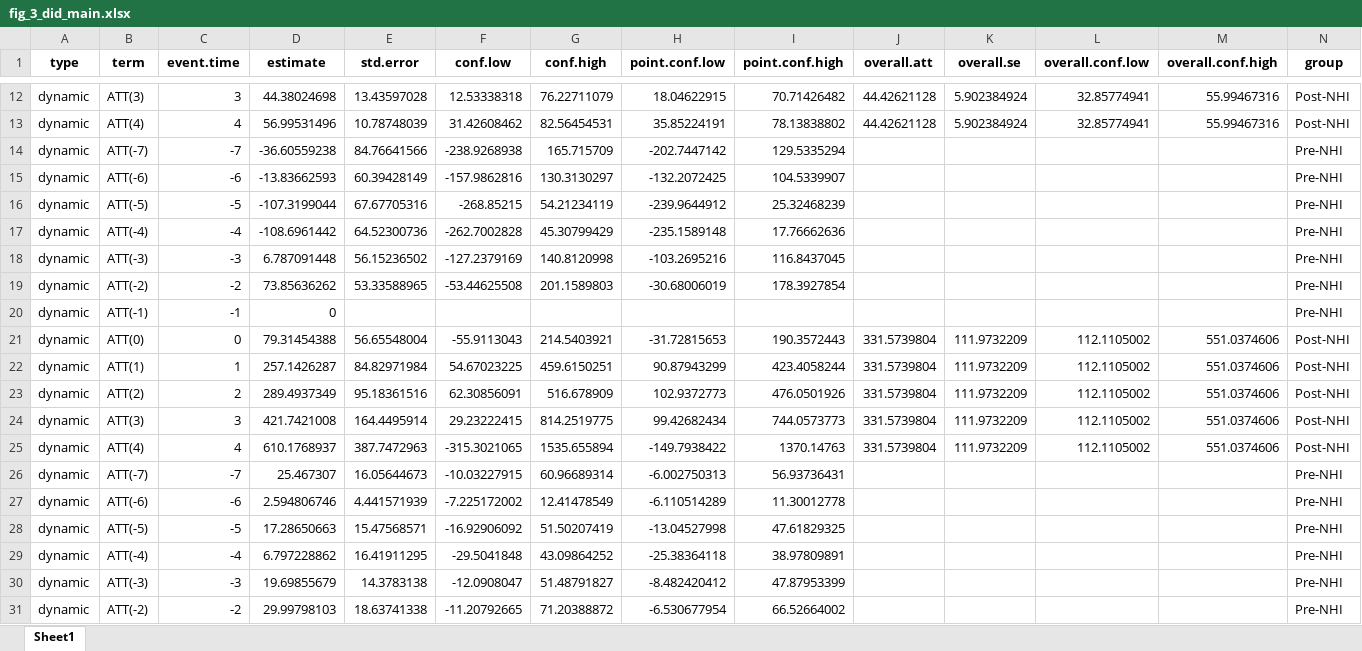
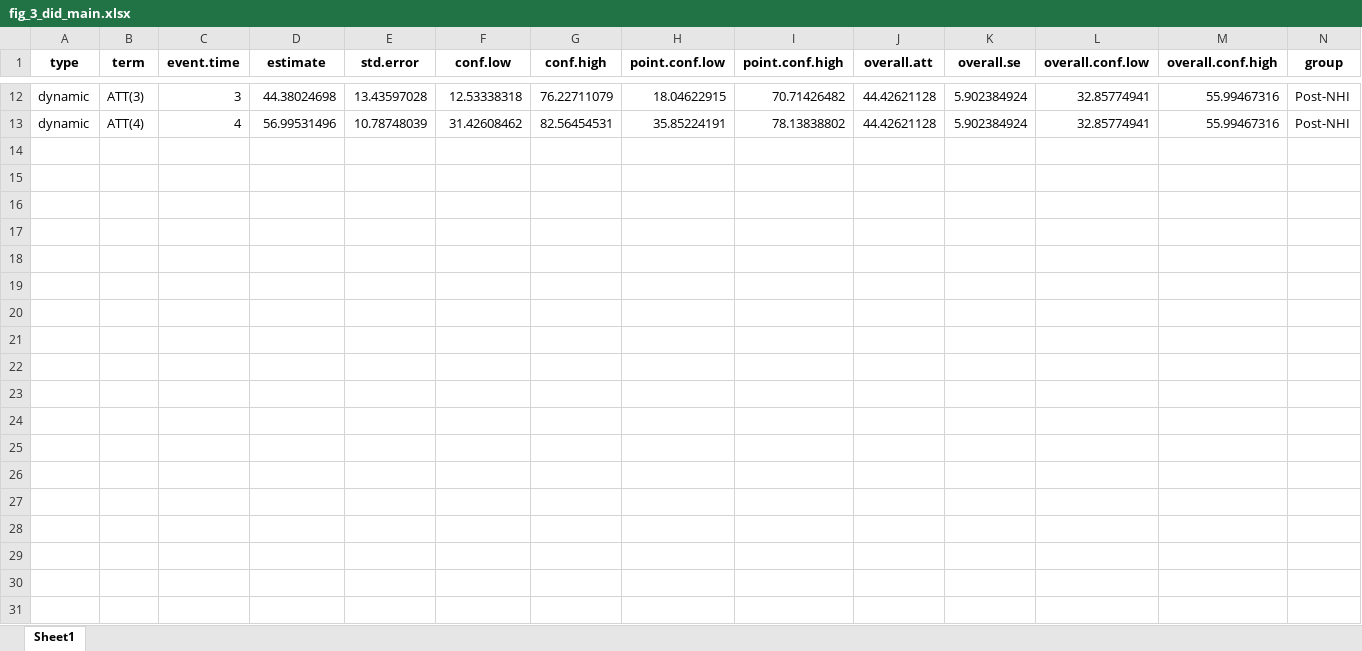
Before and after one commit to sekeundanielyu/lao_nhi, an Excel workbook: 1 NHI impact/output/fig_3_did_main.xlsx, sheet Sheet1, drawn as a sheet; only a part is shown, gaps mark what is left out; values as stored, in another font and other column widths than the file's, no borders; rows hold the shown columns only; the diff covers the shown part only; the diff names each change by its address in the sheet, - before the commit and + after, or states it on an @@ line.

```diff
--- a/1 NHI impact/output/fig_3_did_main.xlsx (sheet Sheet1)
+++ b/1 NHI impact/output/fig_3_did_main.xlsx (sheet Sheet1)
@@ row 14 hidden: dynamic | ATT(-7) | -7 | -36.60559238 | 84.76641566 | -238.9268938 | 165.715709 | -202.7447142 | 129.5335294 |  |  |  |  | Pre-NHI @@
@@ row 15 hidden: dynamic | ATT(-6) | -6 | -13.83662593 | 60.39428149 | -157.9862816 | 130.3130297 | -132.2072425 | 104.5339907 |  |  |  |  | Pre-NHI @@
@@ row 16 hidden: dynamic | ATT(-5) | -5 | -107.3199044 | 67.67705316 | -268.85215 | 54.21234119 | -239.9644912 | 25.32468239 |  |  |  |  | Pre-NHI @@
@@ row 17 hidden: dynamic | ATT(-4) | -4 | -108.6961442 | 64.52300736 | -262.7002828 | 45.30799429 | -235.1589148 | 17.76662636 |  |  |  |  | Pre-NHI @@
@@ row 18 hidden: dynamic | ATT(-3) | -3 | 6.787091448 | 56.15236502 | -127.2379169 | 140.8120998 | -103.2695216 | 116.8437045 |  |  |  |  | Pre-NHI @@
@@ row 19 hidden: dynamic | ATT(-2) | -2 | 73.85636262 | 53.33588965 | -53.44625508 | 201.1589803 | -30.68006019 | 178.3927854 |  |  |  |  | Pre-NHI @@
@@ row 20 hidden: dynamic | ATT(-1) | -1 | 0 |  |  |  |  |  |  |  |  |  | Pre-NHI @@
@@ row 21 hidden: dynamic | ATT(0) | 0 | 79.31454388 | 56.65548004 | -55.9113043 | 214.5403921 | -31.72815653 | 190.3572443 | 331.5739804 | 111.9732209 | 112.1105002 | 551.0374606 | Post-NHI @@
@@ row 22 hidden: dynamic | ATT(1) | 1 | 257.1426287 | 84.82971984 | 54.67023225 | 459.6150251 | 90.87943299 | 423.4058244 | 331.5739804 | 111.9732209 | 112.1105002 | 551.0374606 | Post-NHI @@
@@ row 23 hidden: dynamic | ATT(2) | 2 | 289.4937349 | 95.18361516 | 62.30856091 | 516.678909 | 102.9372773 | 476.0501926 | 331.5739804 | 111.9732209 | 112.1105002 | 551.0374606 | Post-NHI @@
@@ row 24 hidden: dynamic | ATT(3) | 3 | 421.7421008 | 164.4495914 | 29.23222415 | 814.2519775 | 99.42682434 | 744.0573773 | 331.5739804 | 111.9732209 | 112.1105002 | 551.0374606 | Post-NHI @@
@@ row 25 hidden: dynamic | ATT(4) | 4 | 610.1768937 | 387.7472963 | -315.3021065 | 1535.655894 | -149.7938422 | 1370.14763 | 331.5739804 | 111.9732209 | 112.1105002 | 551.0374606 | Post-NHI @@
@@ row 26 hidden: dynamic | ATT(-7) | -7 | 25.467307 | 16.05644673 | -10.03227915 | 60.96689314 | -6.002750313 | 56.93736431 |  |  |  |  | Pre-NHI @@
@@ row 27 hidden: dynamic | ATT(-6) | -6 | 2.594806746 | 4.441571939 | -7.225172002 | 12.41478549 | -6.110514289 | 11.30012778 |  |  |  |  | Pre-NHI @@
@@ row 28 hidden: dynamic | ATT(-5) | -5 | 17.28650663 | 15.47568571 | -16.92906092 | 51.50207419 | -13.04527998 | 47.61829325 |  |  |  |  | Pre-NHI @@
@@ row 29 hidden: dynamic | ATT(-4) | -4 | 6.797228862 | 16.41911295 | -29.5041848 | 43.09864252 | -25.38364118 | 38.97809891 |  |  |  |  | Pre-NHI @@
@@ row 30 hidden: dynamic | ATT(-3) | -3 | 19.69855679 | 14.3783138 | -12.0908047 | 51.48791827 | -8.482420412 | 47.87953399 |  |  |  |  | Pre-NHI @@
@@ row 31 hidden: dynamic | ATT(-2) | -2 | 29.99798103 | 18.63741338 | -11.20792665 | 71.20388872 | -6.530677954 | 66.52664002 |  |  |  |  | Pre-NHI @@
```
Also changed, not shown: 42 hidden or unhidden rows elsewhere in this sheet, 2 other files.
